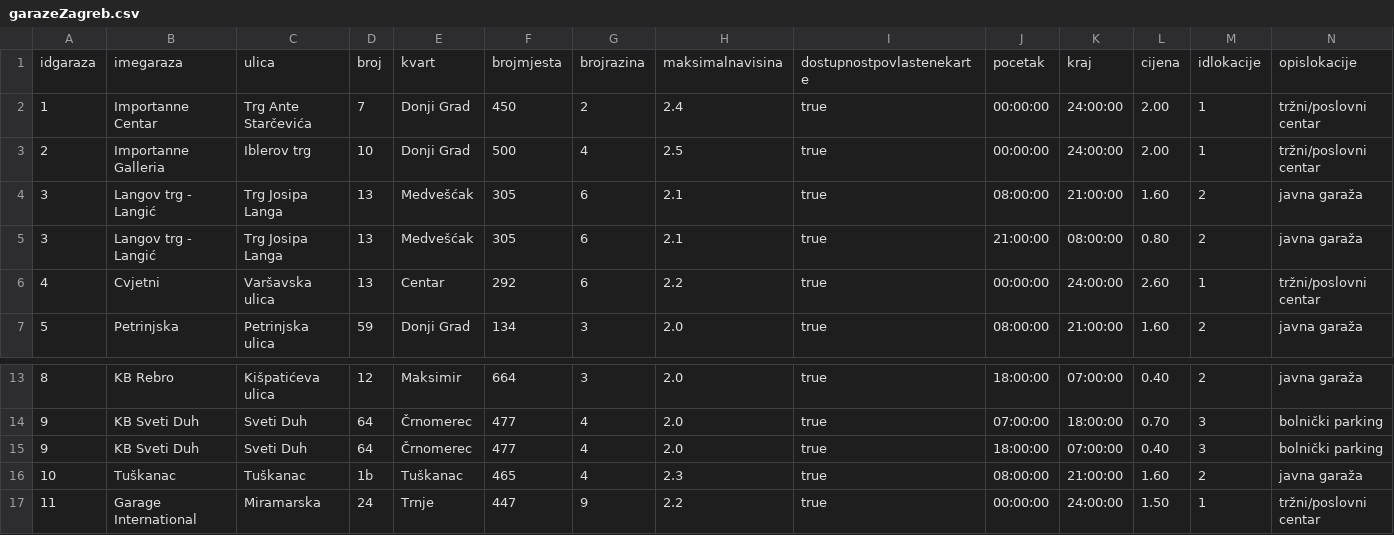
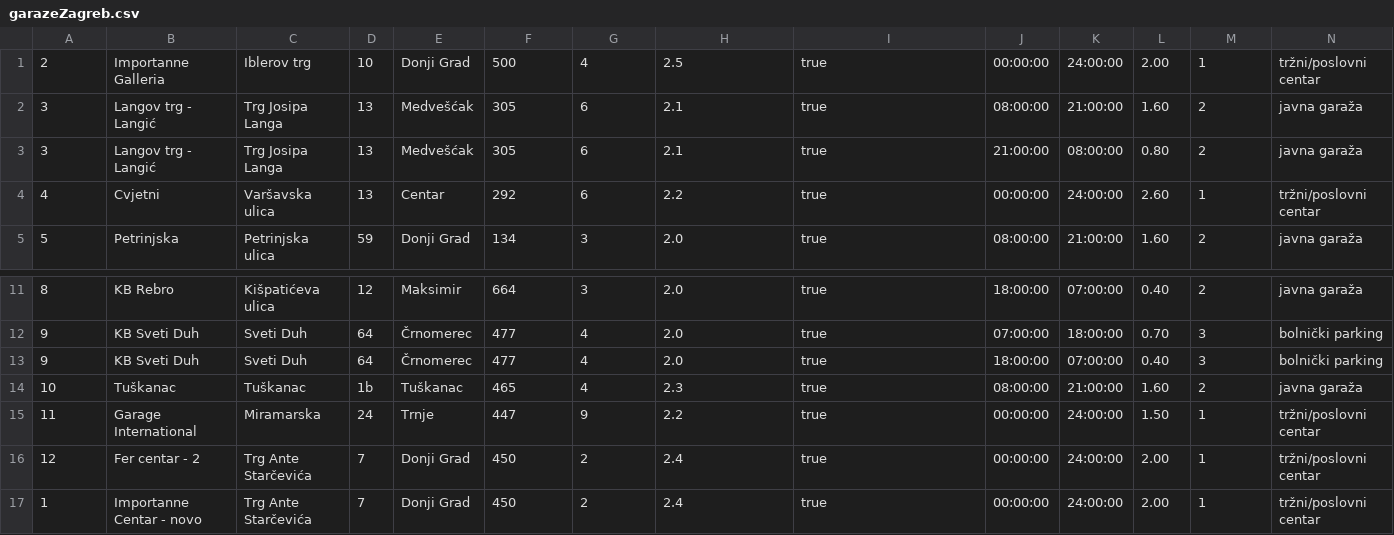
Before and after one commit to vedrica/garazeZagreb, a CSV file: web_stranica/data/garazeZagreb.csv, drawn as a sheet; only a part is shown, gaps mark what is left out.

```diff
--- a/web_stranica/data/garazeZagreb.csv
+++ b/web_stranica/data/garazeZagreb.csv
@@ -1,3 +1 @@
-idgaraza,imegaraza,ulica,broj,kvart,brojmjesta,brojrazina,maksimalnavisina,dostupnostpovlastenekarte,pocetak,kraj,cijena,idlokacije,opislokacije
-1,Importanne Centar,Trg Ante Starčevića,7,Donji Grad,450,2,2.4,true,00:00:00,24:00:00,2.00,1,tržni/poslovni centar
 2,Importanne Galleria,Iblerov trg,10,Donji Grad,500,4,2.5,true,00:00:00,24:00:00,2.00,1,tržni/poslovni centar
@@ -17 +15,3 @@ idgaraza,imegaraza,ulica,broj,kvart,brojmjesta,brojrazina,maksimalnavisina,dostu
 11,Garage International,Miramarska,24,Trnje,447,9,2.2,true,00:00:00,24:00:00,1.50,1,tržni/poslovni centar
+12,Fer centar - 2,Trg Ante Starčevića,7,Donji Grad,450,2,2.4,true,00:00:00,24:00:00,2.00,1,tržni/poslovni centar
+1,Importanne Centar - novo,Trg Ante Starčevića,7,Donji Grad,450,2,2.4,true,00:00:00,24:00:00,2.00,1,tržni/poslovni centar
```
Also changed, not shown: 6 other files.
